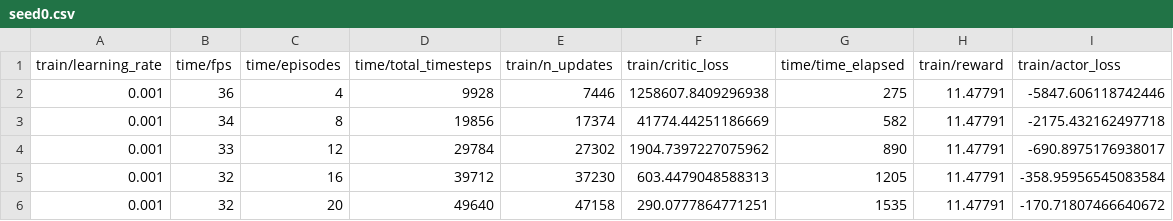
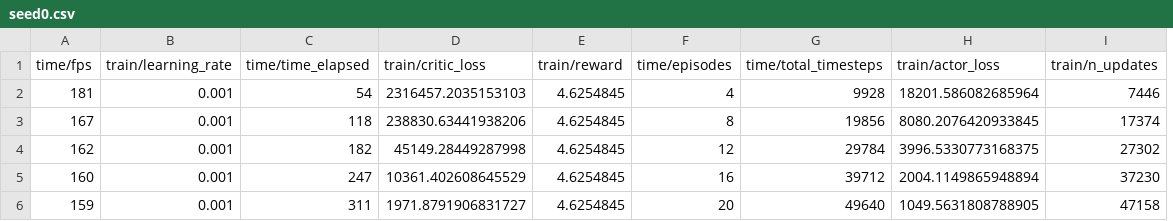
Before and after one commit to Hajuj/Applied-Reinforcement-Learning-for-Stock-Trading, a CSV file: Generated Sentiment Data in FinRL/results/noSentiment/ddpg/seed0.csv, drawn as a sheet; removed rows and columns are numbered as before the commit, all else as after; the diff names each change by its address in the sheet, - before the commit and + after, or states it on an @@ line.

```diff
--- a/Generated Sentiment Data in FinRL/results/noSentiment/ddpg/seed0.csv
+++ b/Generated Sentiment Data in FinRL/results/noSentiment/ddpg/seed0.csv
+column A (time/fps), rows 2-6: 181 | 167 | 162 | 160 | 159
-column B (time/fps), rows 2-6: 36 | 34 | 33 | 32 | 32
+column C (time/time_elapsed), rows 2-6: 54 | 118 | 182 | 247 | 311
+column D (train/critic_loss), rows 2-6: 2316457.2035153103 | 238830.63441938206 | 45149.28449287998 | 10361.402608645529 | 1971.8791906831727
+column E (train/reward), rows 2-6: all 4.6254845
+column H (train/actor_loss), rows 2-6: 18201.586082685964 | 8080.2076420933845 | 3996.5330773168375 | 2004.1149865948894 | 1049.5631808788905
-column F (train/critic_loss), rows 2-6: 1258607.8409296938 | 41774.44251186669 | 1904.7397227075962 | 603.4479048588313 | 290.0777864771251
-column G (time/time_elapsed), rows 2-6: 275 | 582 | 890 | 1205 | 1535
-column H (train/reward), rows 2-6: all 11.47791
-column I (train/actor_loss), rows 2-6: -5847.606118742446 | -2175.432162497718 | -690.8975176938017 | -358.95956545083584 | -170.71807466640672
```
Also changed, not shown: Generated Sentiment Data in FinRL/results/noSentiment/a2c/seed0.csv, Generated Sentiment Data in FinRL/results/noSentiment/a2c/seed1.csv, 45 other files.
